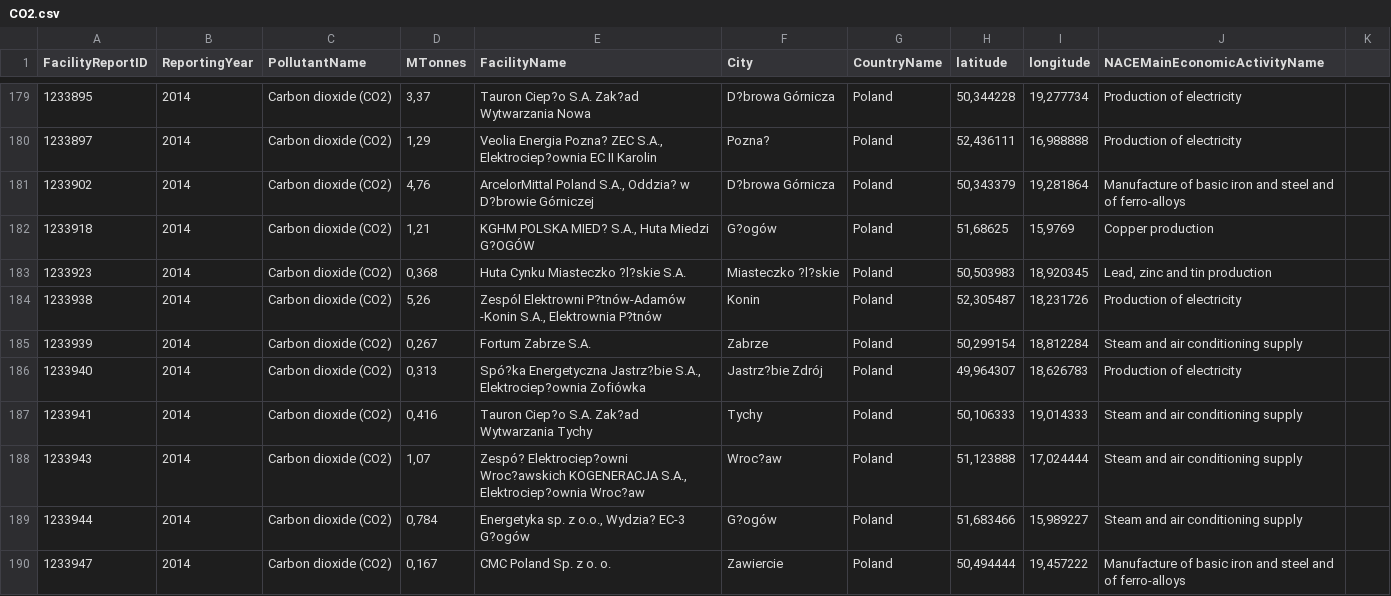
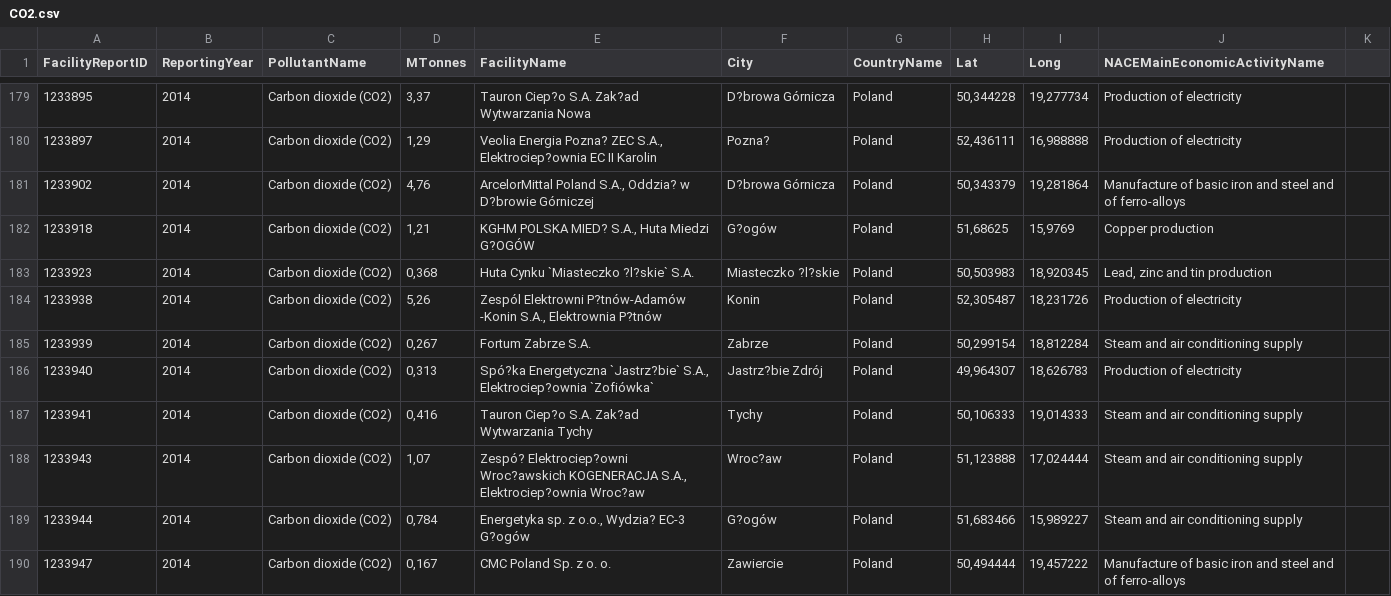
Before and after one commit to carbonnext-eu/carbonnext-eu.github.io, a CSV file: CO2.csv, drawn as a sheet; only a part is shown, gaps mark what is left out; the diff covers the shown part only.

```diff
--- a/CO2.csv
+++ b/CO2.csv
@@ -1 +1 @@
-FacilityReportID;ReportingYear;PollutantName;MTonnes;FacilityName;City;CountryName;latitude;longitude;NACEMainEconomicActivityName
+FacilityReportID;ReportingYear;PollutantName;MTonnes;FacilityName;City;CountryName;Lat;Long;NACEMainEconomicActivityName
@@ -182,6 +182,6 @@ FacilityReportID;ReportingYear;PollutantName;MTonnes;FacilityName;City;CountryNa
 1233918;2014;Carbon dioxide (CO2);1,21;KGHM POLSKA MIED? S.A., Huta Miedzi G?OGÓW;G?ogów;Poland;51,68625;15,9769;Copper production
-1233923;2014;Carbon dioxide (CO2);0,368;Huta Cynku Miasteczko ?l?skie S.A.;Miasteczko ?l?skie;Poland;50,503983;18,920345;Lead, zinc and tin production
+1233923;2014;Carbon dioxide (CO2);0,368;Huta Cynku `Miasteczko ?l?skie` S.A.;Miasteczko ?l?skie;Poland;50,503983;18,920345;Lead, zinc and tin production
 1233938;2014;Carbon dioxide (CO2);5,26;Zespól Elektrowni P?tnów-Adamów -Konin S.A., Elektrownia P?tnów;Konin;Poland;52,305487;18,231726;Production of electricity
 1233939;2014;Carbon dioxide (CO2);0,267;Fortum Zabrze S.A.;Zabrze;Poland;50,299154;18,812284;Steam and air conditioning supply
-1233940;2014;Carbon dioxide (CO2);0,313;Spó?ka Energetyczna Jastrz?bie S.A., Elektrociep?ownia Zofiówka;Jastrz?bie Zdrój;Poland;49,964307;18,626783;Production of electricity
+1233940;2014;Carbon dioxide (CO2);0,313;Spó?ka Energetyczna `Jastrz?bie` S.A., Elektrociep?ownia `Zofiówka`;Jastrz?bie Zdrój;Poland;49,964307;18,626783;Production of electricity
 1233941;2014;Carbon dioxide (CO2);0,416;Tauron Ciep?o S.A. Zak?ad Wytwarzania Tychy;Tychy;Poland;50,106333;19,014333;Steam and air conditioning supply
```
Also changed, not shown: 52 edited cells elsewhere in this file.
